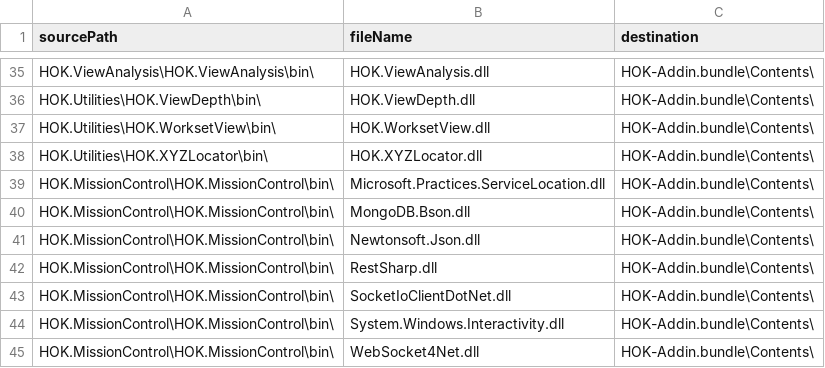
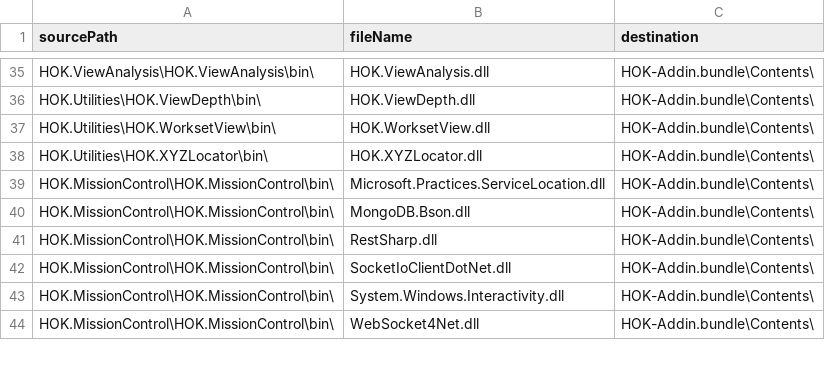
Before and after one commit to HOKGroup/HOK-Revit-Addins, a CSV file: _build/files.csv, drawn as a sheet; only a part is shown, gaps mark what is left out.

Commit message:
Switch from Newtonsoft.Json to System.Text.Json

```diff
--- a/_build/files.csv
+++ b/_build/files.csv
@@ -40,3 +40,2 @@ HOK.MissionControl\HOK.MissionControl\bin\,Microsoft.Practices.ServiceLocation.d
 HOK.MissionControl\HOK.MissionControl\bin\,MongoDB.Bson.dll,HOK-Addin.bundle\Contents\
-HOK.MissionControl\HOK.MissionControl\bin\,Newtonsoft.Json.dll,HOK-Addin.bundle\Contents\
 HOK.MissionControl\HOK.MissionControl\bin\,RestSharp.dll,HOK-Addin.bundle\Contents\
```
Also changed, not shown: 48 other files.
